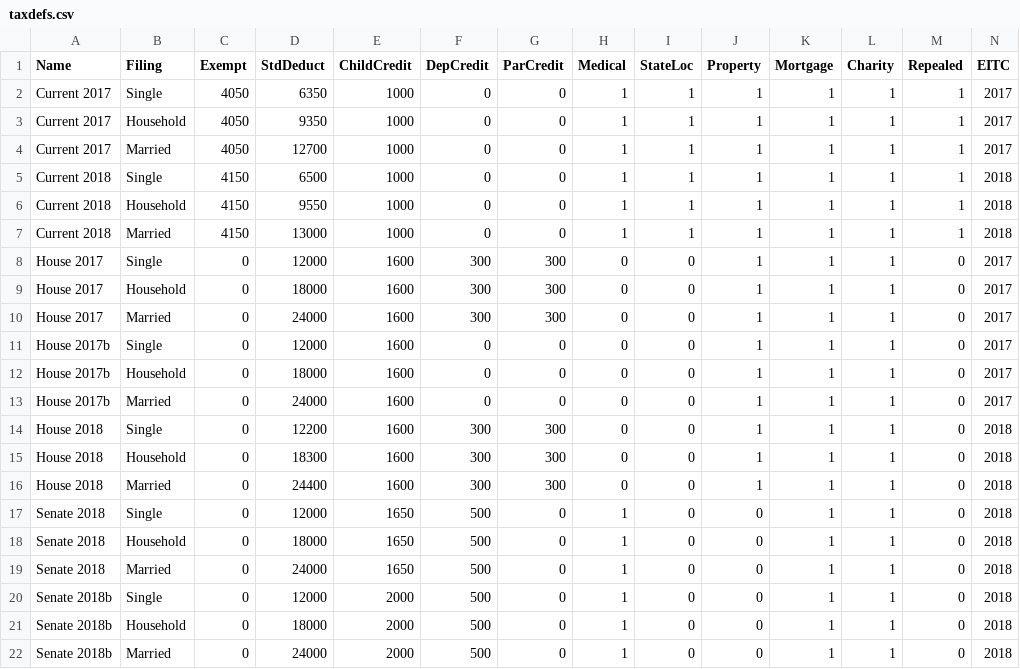
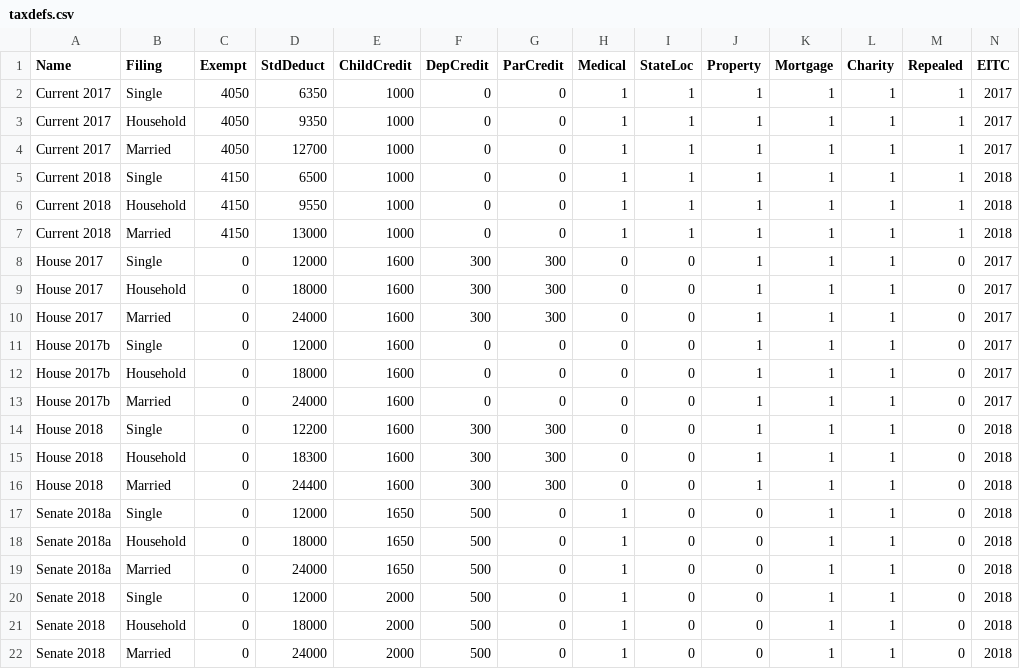
Before and after one commit to rdavis27/taxcuts, a CSV file: taxdefs.csv, drawn as a sheet.

```diff
--- a/taxdefs.csv
+++ b/taxdefs.csv
@@ -16,7 +16,7 @@ House 2018,   Household,      0,     18300,        1600,       300,       300,
 House 2018,   Married,        0,     24400,        1600,       300,       300,       0,        0,        1,        1,       1,        0, 2018
-Senate 2018,  Single,         0,     12000,        1650,       500,         0,       1,        0,        0,        1,       1,        0, 2018
-Senate 2018,  Household,      0,     18000,        1650,       500,         0,       1,        0,        0,        1,       1,        0, 2018
-Senate 2018,  Married,        0,     24000,        1650,       500,         0,       1,        0,        0,        1,       1,        0, 2018
-Senate 2018b, Single,         0,     12000,        2000,       500,         0,       1,        0,        0,        1,       1,        0, 2018
-Senate 2018b, Household,      0,     18000,        2000,       500,         0,       1,        0,        0,        1,       1,        0, 2018
-Senate 2018b, Married,        0,     24000,        2000,       500,         0,       1,        0,        0,        1,       1,        0, 2018
+Senate 2018a, Single,         0,     12000,        1650,       500,         0,       1,        0,        0,        1,       1,        0, 2018
+Senate 2018a, Household,      0,     18000,        1650,       500,         0,       1,        0,        0,        1,       1,        0, 2018
+Senate 2018a, Married,        0,     24000,        1650,       500,         0,       1,        0,        0,        1,       1,        0, 2018
+Senate 2018,  Single,         0,     12000,        2000,       500,         0,       1,        0,        0,        1,       1,        0, 2018
+Senate 2018,  Household,      0,     18000,        2000,       500,         0,       1,        0,        0,        1,       1,        0, 2018
+Senate 2018,  Married,        0,     24000,        2000,       500,         0,       1,        0,        0,        1,       1,        0, 2018
```
Also changed, not shown: brackets.csv, 2 other files.
